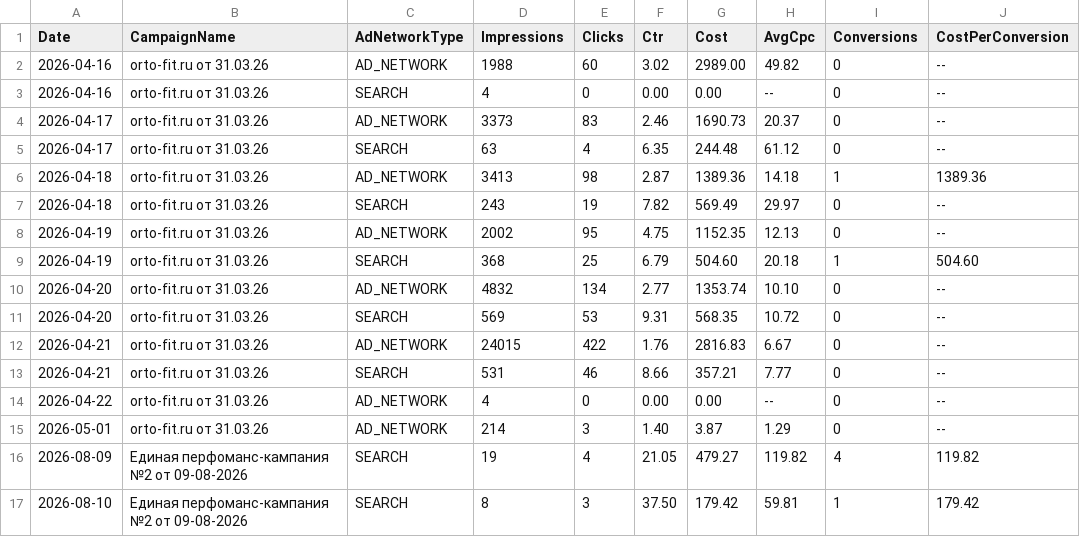
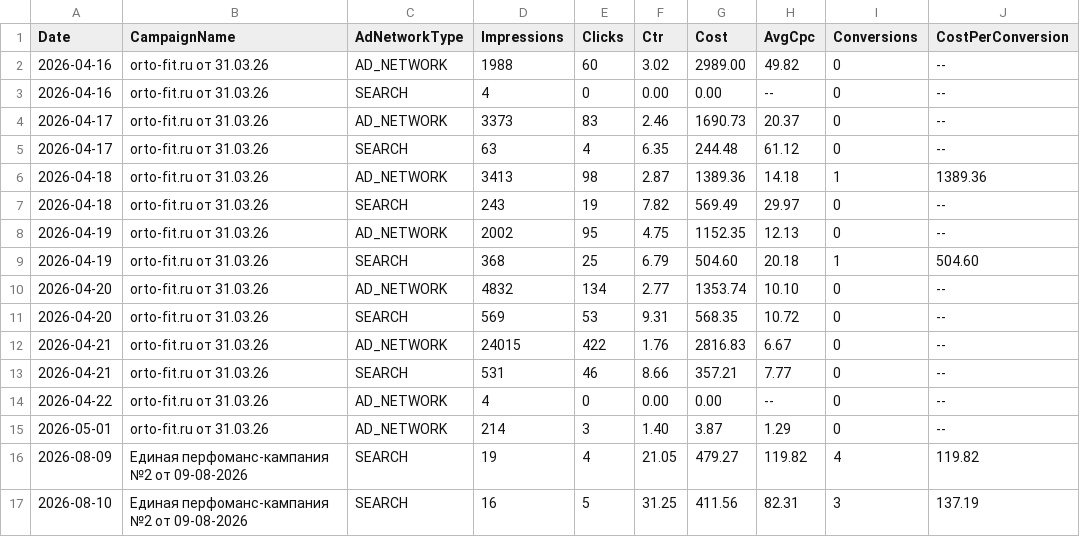
Before and after one commit to 28tad/ortofit-ads, a CSV file: data/days.csv, drawn as a sheet; only a part is shown; the diff names each change by its address in the sheet, - before the commit and + after, or states it on an @@ line.

```diff
--- a/data/days.csv
+++ b/data/days.csv
-D17 (Impressions): 8
+D17 (Impressions): 16
-E17 (Clicks): 3
+E17 (Clicks): 5
-F17 (Ctr): 37.50
+F17 (Ctr): 31.25
-G17 (Cost): 179.42
+G17 (Cost): 411.56
-H17 (AvgCpc): 59.81
+H17 (AvgCpc): 82.31
-I17 (Conversions): 1
+I17 (Conversions): 3
-J17 (CostPerConversion): 179.42
+J17 (CostPerConversion): 137.19
```
Also changed, not shown: data/queries.csv.
